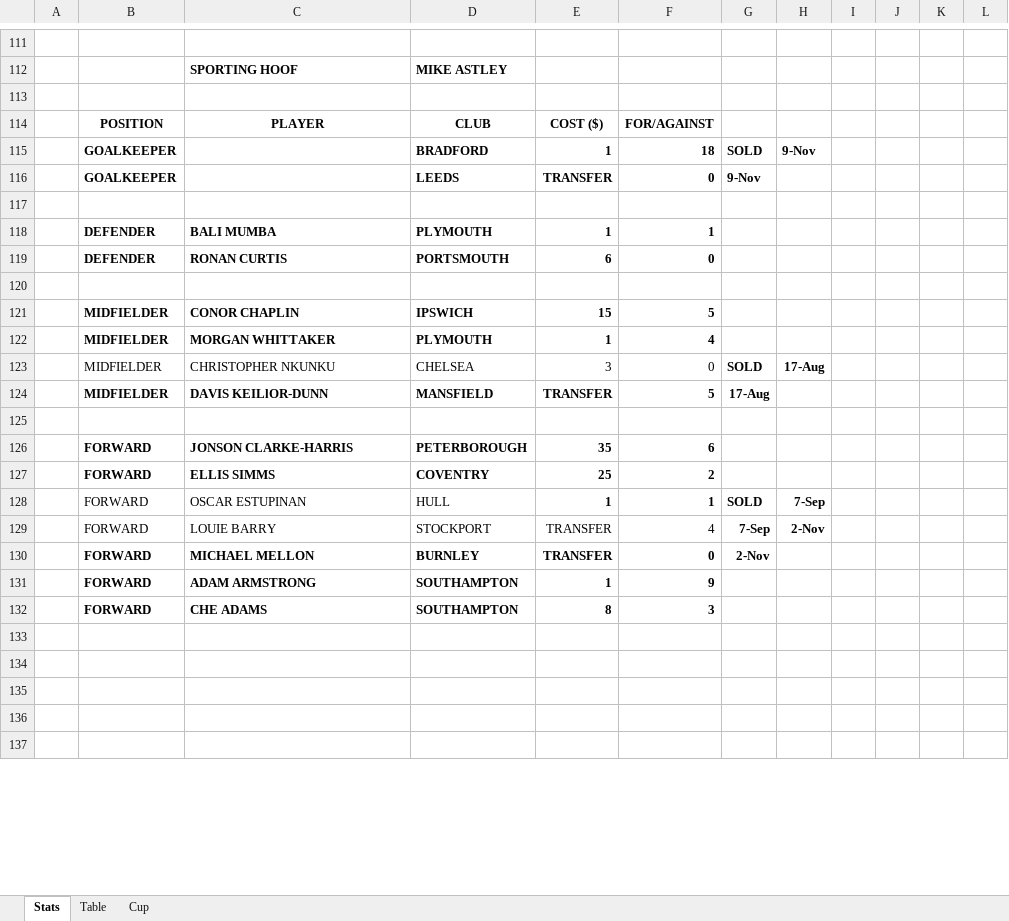
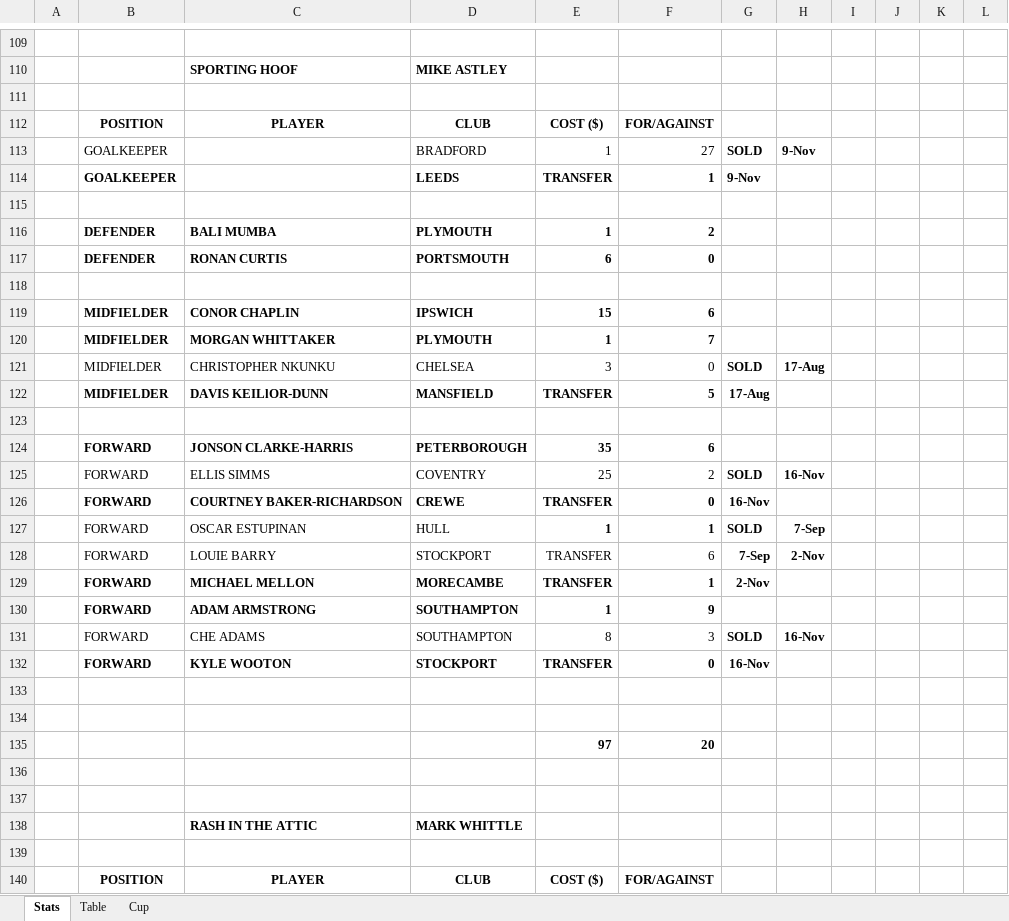
Before and after one commit to sgbstats/dreamleague, an Excel workbook: data/DreamLeague23-24.xlsx, sheet Stats, drawn as a sheet; only a part is shown, gaps mark what is left out; the shorter side is filled out with more unchanged rows; values as stored, in another font and other column widths than the file's, no borders; addresses are those after the commit; rows hold the shown columns only; the diff covers the shown part only; the diff names each change by its address in the sheet, - before the commit and + after, or states it on an @@ line.

```diff
--- a/data/DreamLeague23-24.xlsx (sheet Stats)
+++ b/data/DreamLeague23-24.xlsx (sheet Stats)
-B113 bold: on
+B113 bold: off
-D113:F113 bold: on
+D113:F113 bold: off
-F113: 18
+F113: 27
-F114: 0
+F114: 1
-F116: 1
+F116: 2
-F119: 5
+F119: 6
-F120: 4
+F120: 7
-B125:F125 bold: on
+B125:F125 bold: off
-G125: (empty)
+G125: SOLD
-H125: (empty)
+H125: 16-Nov
+row 126:  | FORWARD | COURTNEY BAKER-RICHARDSON | CREWE | TRANSFER | 0 | 16-Nov
-F128: 4
+F128: 6
-D129: BURNLEY
+D129: MORECAMBE
-F129: 0
+F129: 1
-B131:F131 bold: on
+B131:F131 bold: off
-G131: (empty)
+G131: SOLD
-H131: (empty)
+H131: 16-Nov
+row 132:  | FORWARD | KYLE WOOTON | STOCKPORT | TRANSFER | 0 | 16-Nov
+row 133: (empty)
+row 134: (empty)
+row 135:  |  |  |  | 97 | 20
+row 136: (empty)
+row 137: (empty)
@@ row 141 moved to row 138: RASH IN THE ATTIC @@
+row 139: (empty)
@@ row 143 moved to row 140: POSITION @@
```
Also changed, not shown: 30 added rows, 42 removed rows, 13 moved rows, 157 edited cells and cell formats elsewhere in this sheet, sheet Table, formulas that keep their value, 1 other file.
